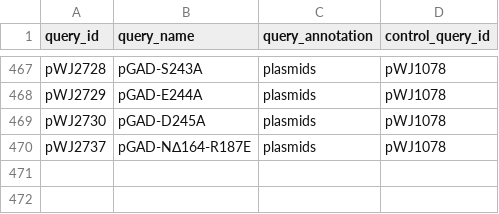
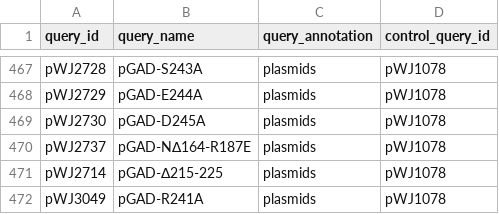
Before and after one commit to RobertJDReid/rothfreezer, a CSV file: inst/db/queries/queries.csv, drawn as a sheet; only a part is shown, gaps mark what is left out; the diff names each change by its address in the sheet, - before the commit and + after, or states it on an @@ line.

```diff
--- a/inst/db/queries/queries.csv
+++ b/inst/db/queries/queries.csv
+row 471: pWJ2714 | pGAD-∆215-225 | plasmids | pWJ1078
+row 472: pWJ3049 | pGAD-R241A | plasmids | pWJ1078
```
Also changed, not shown: inst/db/strain-collections/MATa-deletion2021-384.csv, 2 other files.
